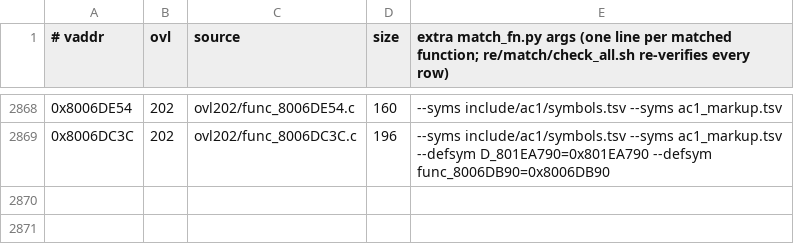
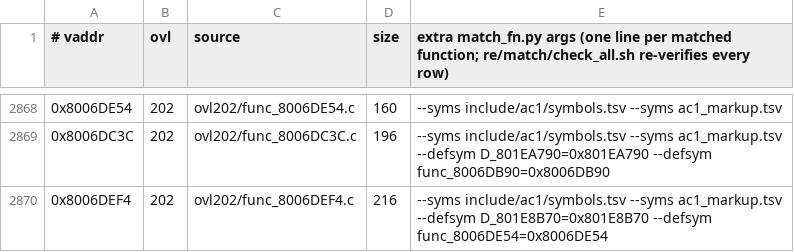
Before and after one commit to byroweb/AC1_RE, a TSV file: re/match/manifest.tsv, drawn as a sheet; only a part is shown, gaps mark what is left out.

```diff
--- a/re/match/manifest.tsv
+++ b/re/match/manifest.tsv
@@ -2869 +2869,2 @@
 0x8006DC3C	202	ovl202/func_8006DC3C.c	196	--syms include/ac1/symbols.tsv --syms ac1_markup.tsv --defsym D_801EA790=0x801EA790 --defsym func_8006DB90=0x8006DB90
+0x8006DEF4	202	ovl202/func_8006DEF4.c	216	--syms include/ac1/symbols.tsv --syms ac1_markup.tsv --defsym D_801E8B70=0x801E8B70 --defsym func_8006DE54=0x8006DE54
```
Also changed, not shown: tools/loop/ledger.tsv, 1 other file.
